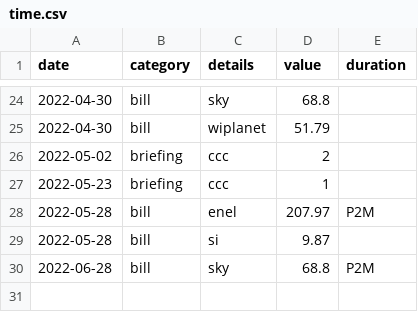
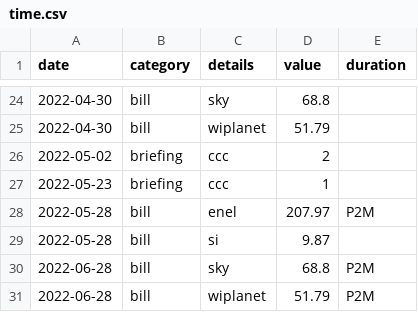
Before and after one commit to trasparente/time, a CSV file: _data/time.csv, drawn as a sheet; only a part is shown, gaps mark what is left out; the diff names each change by its address in the sheet, - before the commit and + after, or states it on an @@ line.

Commit message:
Edit document

```diff
--- a/_data/time.csv
+++ b/_data/time.csv
+row 31: 2022-06-28 | bill | wiplanet | 51.79 | P2M
```
